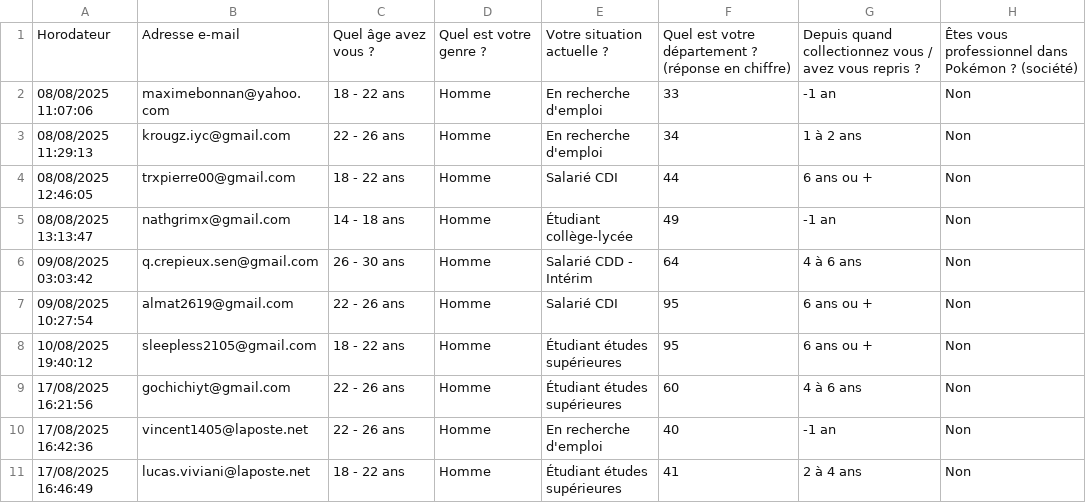
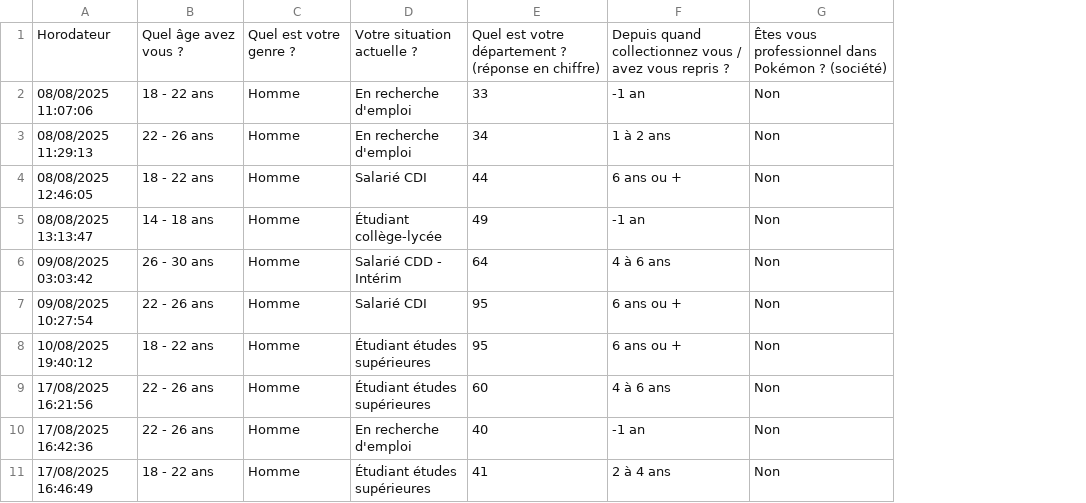
Before and after one commit to polopout/stats_pkmn, a CSV file: data/q7.csv, drawn as a sheet; only a part is shown; the diff names each change by its address in the sheet, - before the commit and + after, or states it on an @@ line.

Commit message:
chgmt q7 mail

```diff
--- a/data/q7.csv
+++ b/data/q7.csv
-column B, rows 1-11: Adresse e-mail | maximebonnan@yahoo.com | krougz.iyc@gmail.com | trxpierre00@gmail.com | nathgrimx@gmail.com | q.crepieux.sen@gmail.com | almat2619@gmail.com | sleepless2105@gmail.com | gochichiyt@gmail.com | vincent1405@laposte.net | lucas.viviani@laposte.net
```
Also changed, not shown: 1 other file.
